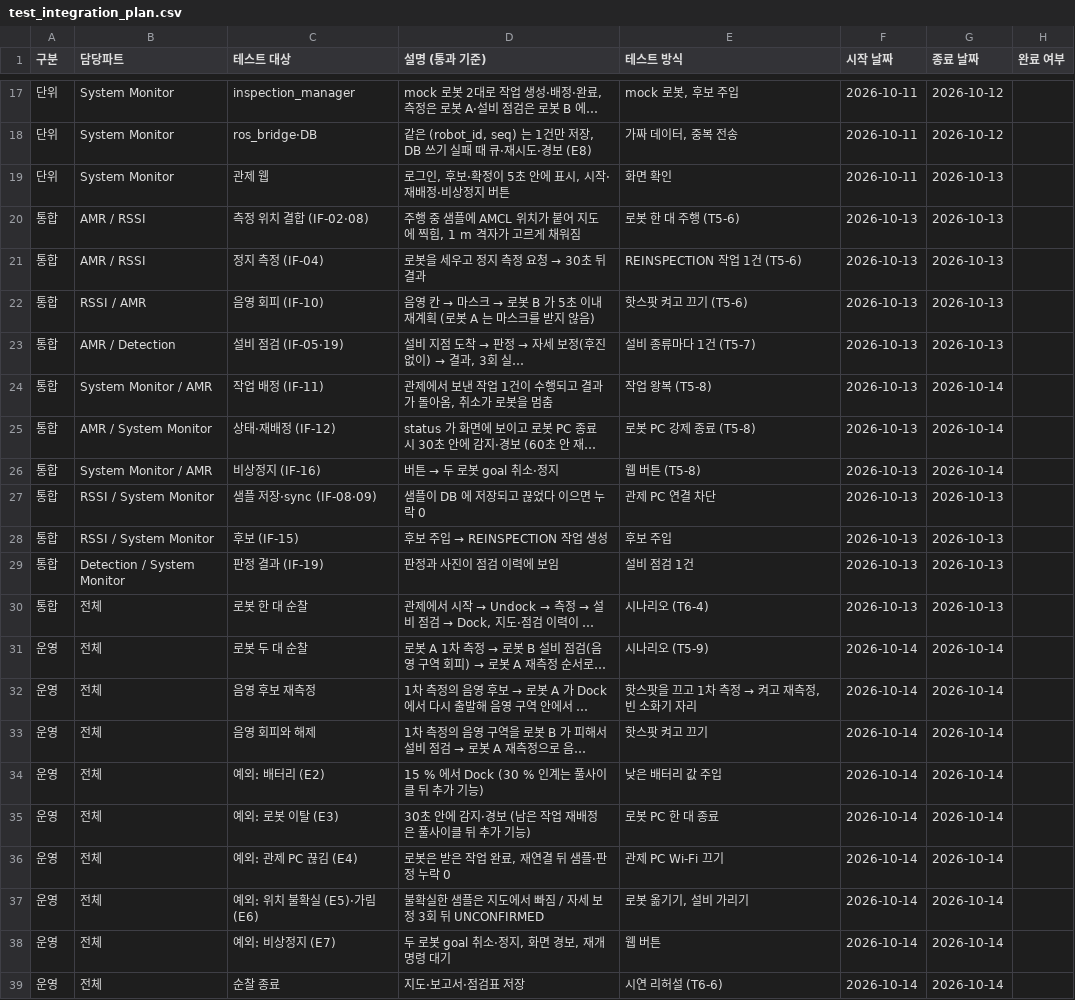
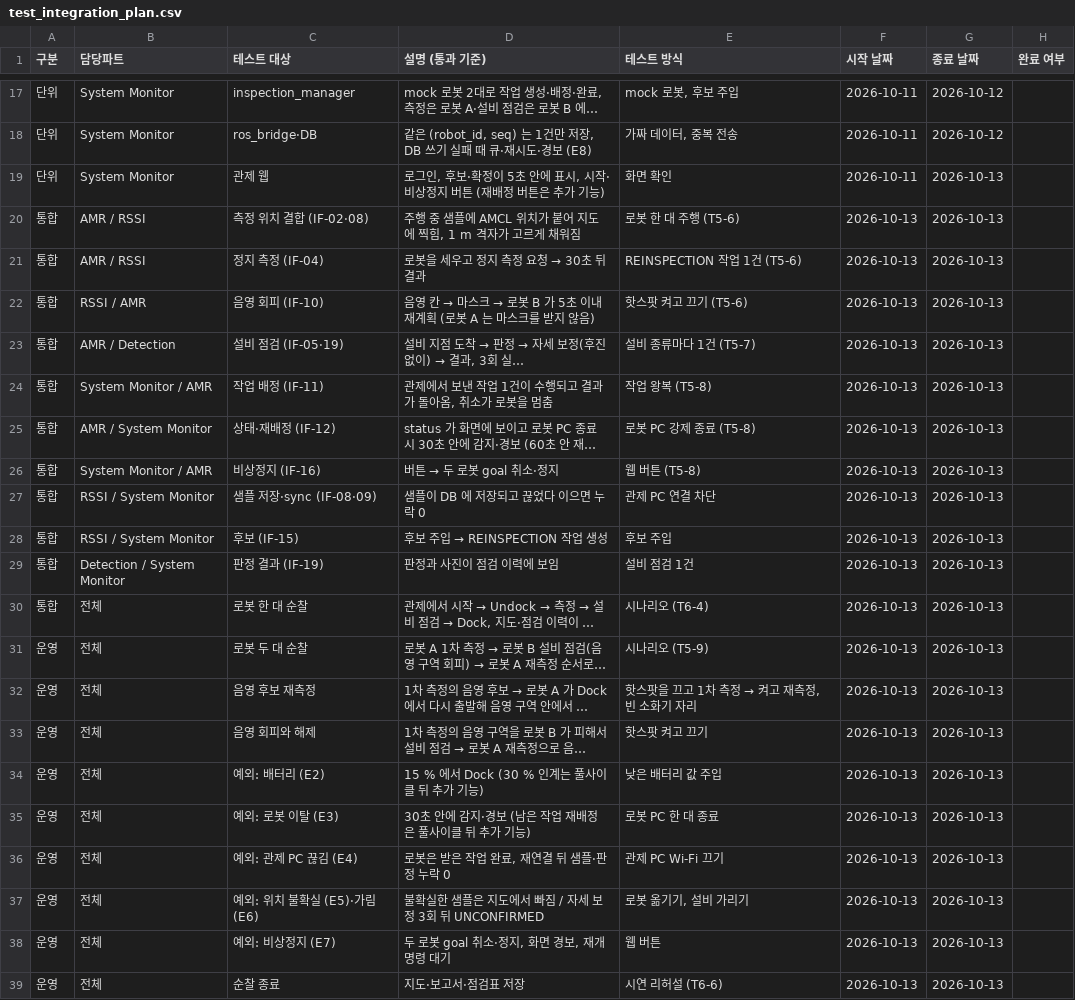
Before and after one commit to HJAE99/B_0102_Final_Project-archive, a CSV file: docs/deliverables/test_integration_plan.csv, drawn as a sheet; only a part is shown, gaps mark what is left out; long unchanged cells end in …; the diff names each change by its address in the sheet, - before the commit and + after, or states it on an @@ line.

```diff
--- a/docs/deliverables/test_integration_plan.csv
+++ b/docs/deliverables/test_integration_plan.csv
-D19 (설명 (통과 기준)): 로그인, 후보·확정이 5초 안에 표시, 시작·재배정·비상정지 버튼
+D19 (설명 (통과 기준)): 로그인, 후보·확정이 5초 안에 표시, 시작·비상정지 버튼 (재배정 버튼은 추가 기능)
-G24:G26 (종료 날짜): 2026-10-14
+G24:G26 (종료 날짜): 2026-10-13
-F31:F39 (시작 날짜): 2026-10-14
+F31:F39 (시작 날짜): 2026-10-13
-G31:G39 (종료 날짜): 2026-10-14
+G31:G39 (종료 날짜): 2026-10-13
```
Also changed, not shown: docs/deliverables/critical_path_items.csv, 9 other files.
